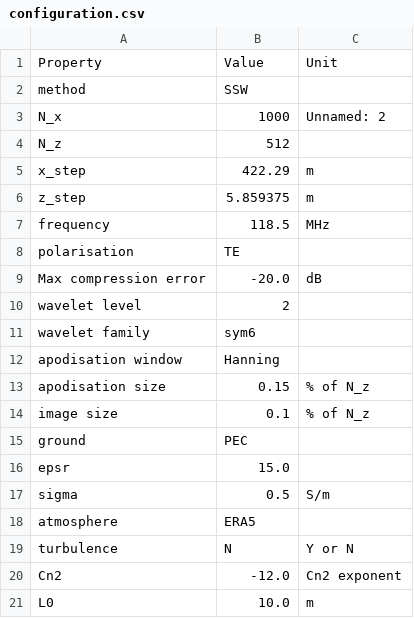
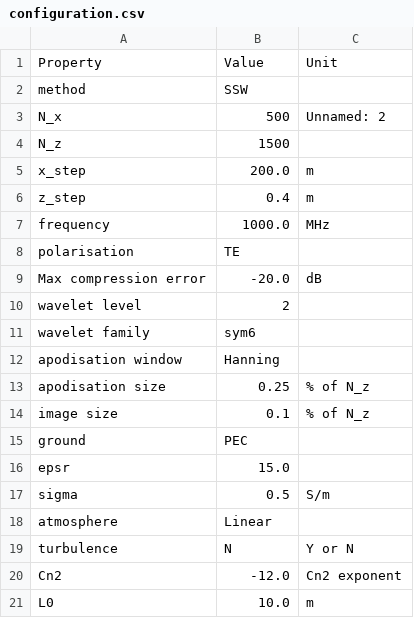
Before and after one commit to remi-douvenot/ssw-2d, a CSV file: propagation/inputs/configuration.csv, drawn as a sheet; only a part is shown.

```diff
--- a/propagation/inputs/configuration.csv
+++ b/propagation/inputs/configuration.csv
@@ -2,7 +2,7 @@ Property,Value,Unit
 method,SSW,
-N_x,1000,Unnamed: 2
-N_z,512,
-x_step,422.29,m
-z_step,5.859375,m
-frequency,118.5,MHz
+N_x,500,Unnamed: 2
+N_z,1500,
+x_step,200.0,m
+z_step,0.4,m
+frequency,1000.0,MHz
 polarisation,TE,
@@ -12,3 +12,3 @@ wavelet family,sym6,
 apodisation window,Hanning,
-apodisation size,0.15,% of N_z
+apodisation size,0.25,% of N_z
 image size,0.1,% of N_z
@@ -17,3 +17,3 @@ epsr,15.0,
 sigma,0.5,S/m
-atmosphere,ERA5,
+atmosphere,Linear,
 turbulence,N,Y or N
```
Also changed, not shown: propagation/outputs/configuration.csv, terrain/inputs/conf_terrain.csv, 20 other files.
